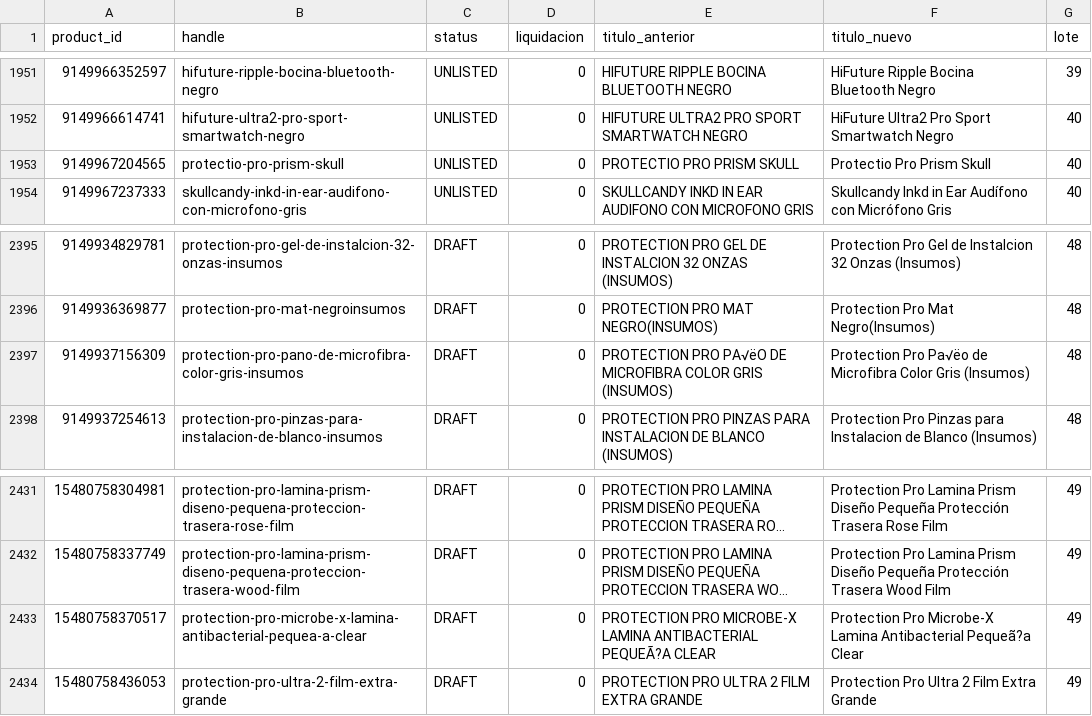
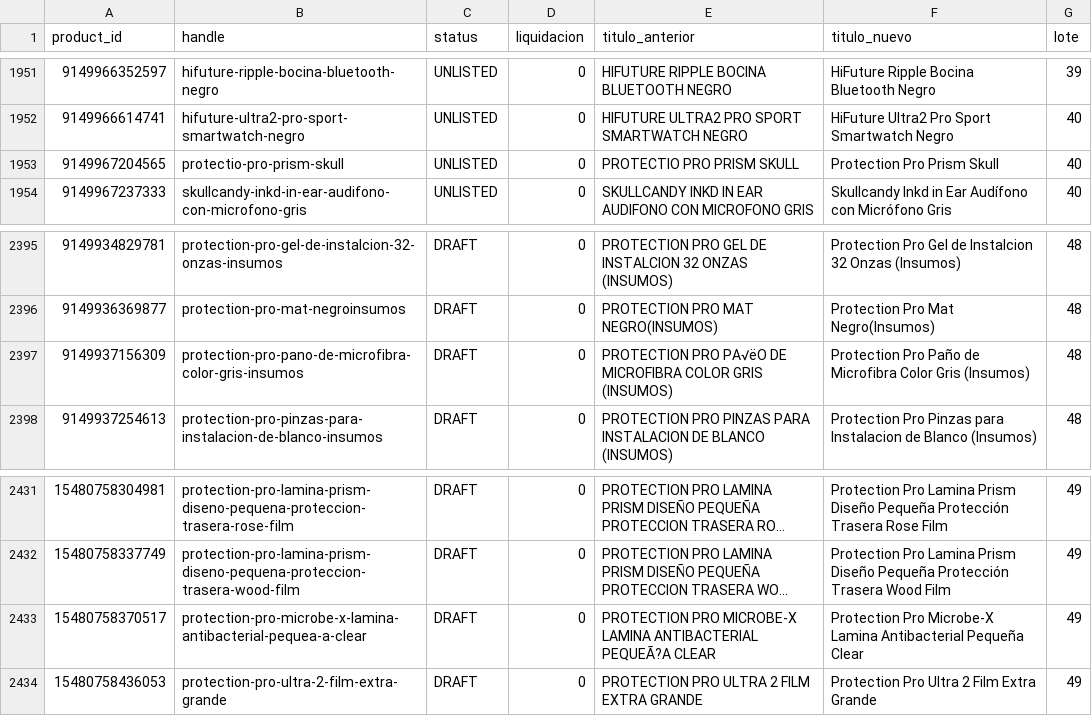
Before and after one commit to Dsegurav203/Ventas-Guate, a CSV file: seo/handoff/titulos_respaldo_y_nuevos.csv, drawn as a sheet; only a part is shown, gaps mark what is left out; long unchanged cells end in …; the diff covers the shown part only; the diff names each change by its address in the sheet, - before the commit and + after, or states it on an @@ line.

```diff
--- a/seo/handoff/titulos_respaldo_y_nuevos.csv
+++ b/seo/handoff/titulos_respaldo_y_nuevos.csv
-F1953 (titulo_nuevo): Protectio Pro Prism Skull
+F1953 (titulo_nuevo): Protection Pro Prism Skull
-F2397 (titulo_nuevo): Protection Pro Pa√ëo de Microfibra…
+F2397 (titulo_nuevo): Protection Pro Paño de Microfibra…
-F2433 (titulo_nuevo): …Lamina Antibacterial Pequeã?a Clear
+F2433 (titulo_nuevo): …Lamina Antibacterial Pequeña Clear
```
Also changed, not shown: 16 edited cells elsewhere in this file, 2 other files.
